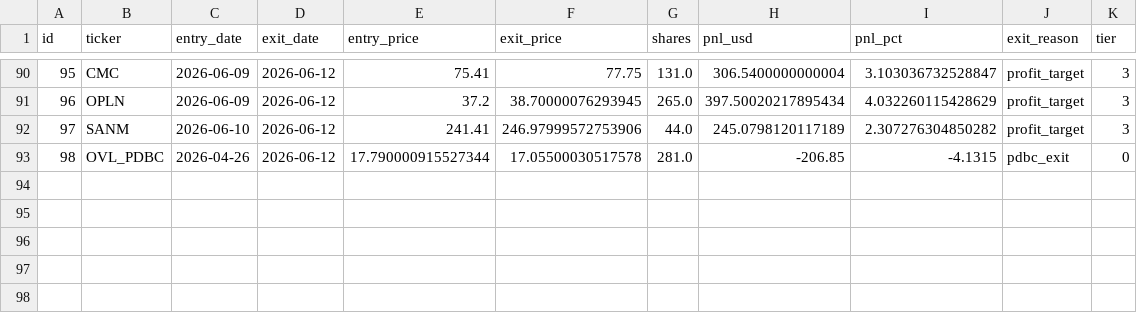
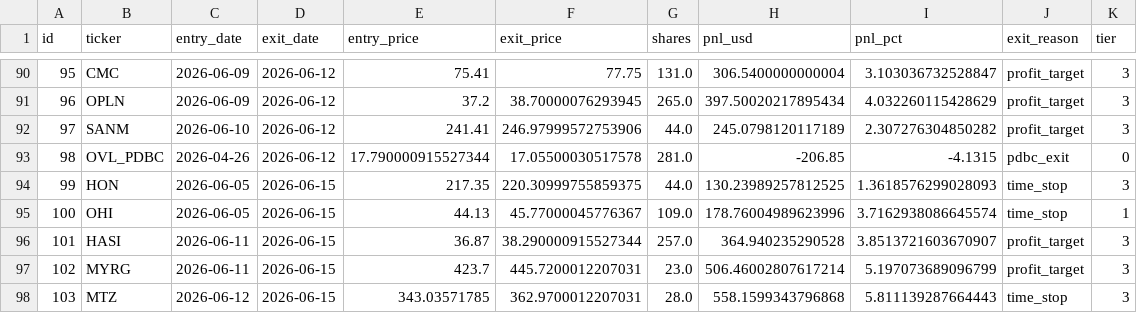
Before and after one commit to ckurau/naive-mean-reversion, a CSV file: paper_trading/trades.csv, drawn as a sheet; only a part is shown, gaps mark what is left out; the diff names each change by its address in the sheet, - before the commit and + after, or states it on an @@ line.

```diff
--- a/paper_trading/trades.csv
+++ b/paper_trading/trades.csv
+row 94: 99 | HON | 2026-06-05 | 2026-06-15 | 217.35 | 220.30999755859375 | 44.0 | 130.23989257812525 | 1.3618576299028093 | time_stop | 3
+row 95: 100 | OHI | 2026-06-05 | 2026-06-15 | 44.13 | 45.77000045776367 | 109.0 | 178.76004989623996 | 3.7162938086645574 | time_stop | 1
+row 96: 101 | HASI | 2026-06-11 | 2026-06-15 | 36.87 | 38.290000915527344 | 257.0 | 364.940235290528 | 3.8513721603670907 | profit_target | 3
+row 97: 102 | MYRG | 2026-06-11 | 2026-06-15 | 423.7 | 445.7200012207031 | 23.0 | 506.46002807617214 | 5.197073689096799 | profit_target | 3
+row 98: 103 | MTZ | 2026-06-12 | 2026-06-15 | 343.03571785 | 362.9700012207031 | 28.0 | 558.1599343796868 | 5.811139287664443 | time_stop | 3
```
Also changed, not shown: paper_trading/open_positions.csv, 1 other file.
